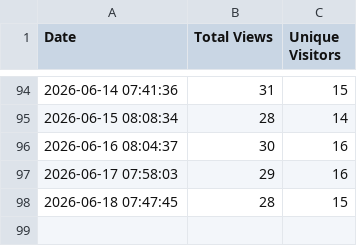
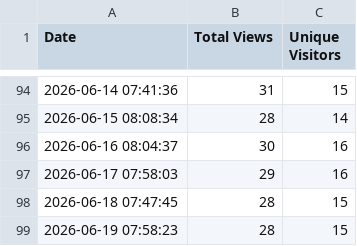
Before and after one commit to jpmorgan-payments/unicorn-finance, a CSV file: metrics/view_count.csv, drawn as a sheet; only a part is shown, gaps mark what is left out.

```diff
--- a/metrics/view_count.csv
+++ b/metrics/view_count.csv
@@ -98 +98,2 @@ Date,Total Views,Unique Visitors
 2026-06-18 07:47:45,28,15
+2026-06-19 07:58:23,28,15
```
Also changed, not shown: metrics/clone_count.csv, metrics/referrer_stats.csv.
